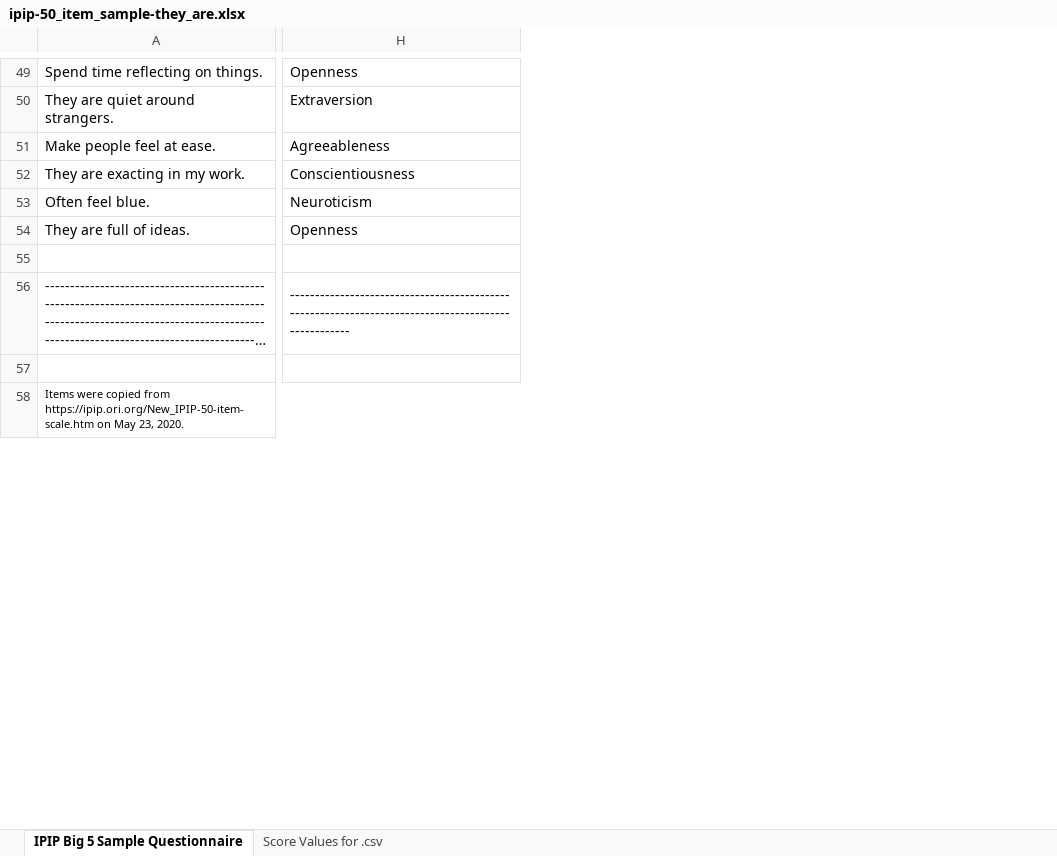
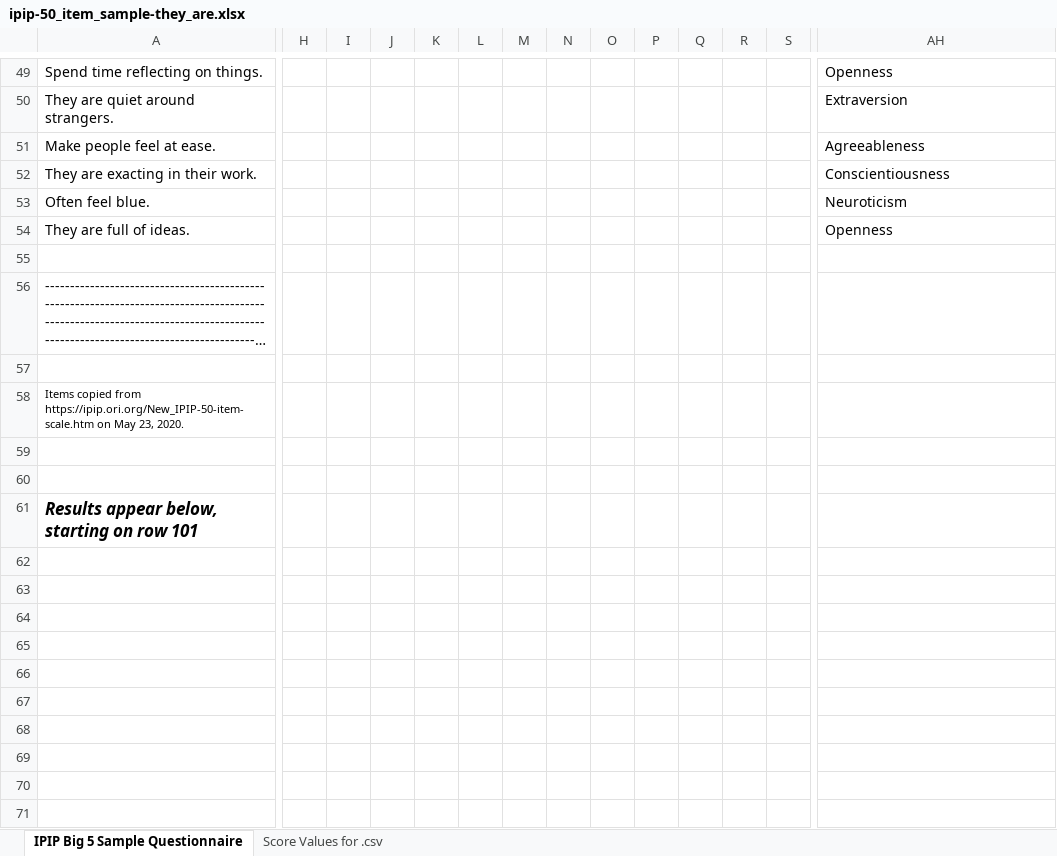
Before and after one commit to tomwhartung/five_factor_model, an Excel workbook: questionnaires/1-ipip-50_item_sample/ipip-50_item_sample-they_are.xlsx, sheet IPIP Big 5 Sample Questionnaire, drawn as a sheet; only a part is shown, gaps mark what is left out; long unchanged cells end in …; values as stored, in another font and other column widths than the file's, no borders; removed rows and columns are numbered as before the commit, all else as after; rows hold the shown columns only; the diff covers the shown part only; the diff names each change by its address in the sheet, - before the commit and + after, or states it on an @@ line.

Commit message:
Updating 1-ipip-50_item_sample/ipip-50_item_sample-they_are.xlsx , which is the current version of the ods spreadsheet saved as a .xlsx file.

```diff
--- a/questionnaires/1-ipip-50_item_sample/ipip-50_item_sample-they_are.xlsx (sheet IPIP Big 5 Sample Questionnaire)
+++ b/questionnaires/1-ipip-50_item_sample/ipip-50_item_sample-they_are.xlsx (sheet IPIP Big 5 Sample Questionnaire)
+column H, empty
+column I, empty
+column J, empty
+column K, empty
+column L, empty
+column M, empty
+column N, empty
+column O, empty
+column P, empty
+column Q, empty
+column R, empty
+column S, empty
-A52: They are exacting in my work.
+A52: They are exacting in their work.
-AH56: ----------------------------------------------------------------------------------------------------
+AH56: (empty)
-H56:O56 merged
-A58: Items were copied from…
+A58: Items copied from…
-A58:O58 merged
+row 59: (empty)
+row 60: (empty)
+row 61: Results appear below, starting on row 101
+row 62: (empty)
+row 63: (empty)
+row 64: (empty)
+row 65: (empty)
+row 66: (empty)
+row 67: (empty)
+row 68: (empty)
+row 69: (empty)
+row 70: (empty)
+row 71: (empty)
```
Also changed, not shown: 37 added rows, 14 added columns and 7 edited cells elsewhere in this sheet, formulas that keep their value.
